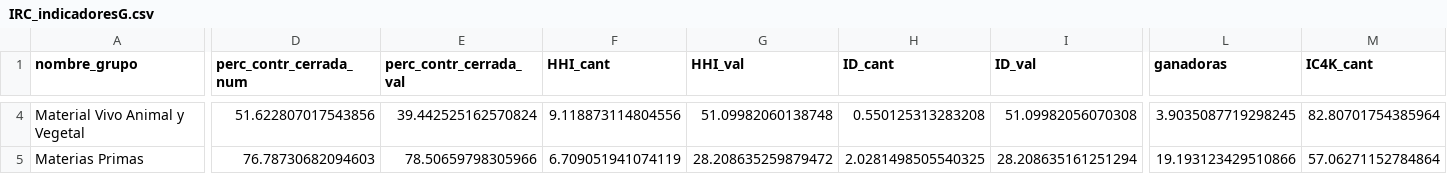
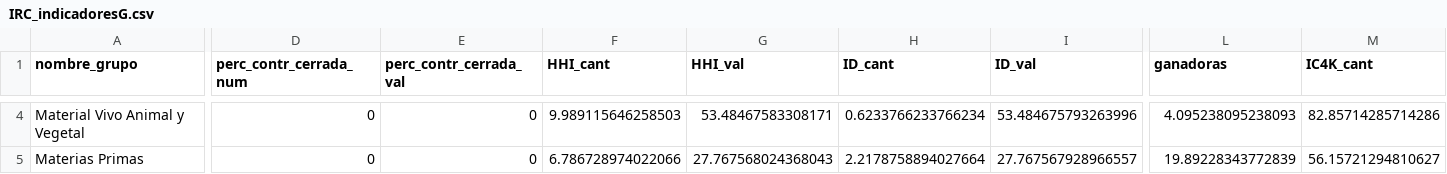
Before and after one commit to NicolasArrietaC/dashCCo, a CSV file: Datasets/IRC_indicadoresG.csv, drawn as a sheet; only a part is shown, gaps mark what is left out; the diff covers the shown part only; the diff names each change by its address in the sheet, - before the commit and + after, or states it on an @@ line.

```diff
--- a/Datasets/IRC_indicadoresG.csv
+++ b/Datasets/IRC_indicadoresG.csv
-D4 (perc_contr_cerrada_num): 51.622807017543856
+D4 (perc_contr_cerrada_num): 0
-E4 (perc_contr_cerrada_val): 39.442525162570824
+E4 (perc_contr_cerrada_val): 0
-F4 (HHI_cant): 9.118873114804556
+F4 (HHI_cant): 9.989115646258503
-G4 (HHI_val): 51.09982060138748
+G4 (HHI_val): 53.48467583308171
-H4 (ID_cant): 0.550125313283208
+H4 (ID_cant): 0.6233766233766234
-I4 (ID_val): 51.09982056070308
+I4 (ID_val): 53.484675793263996
-L4 (ganadoras): 3.9035087719298245
+L4 (ganadoras): 4.095238095238093
-M4 (IC4K_cant): 82.80701754385964
+M4 (IC4K_cant): 82.85714285714286
-D5 (perc_contr_cerrada_num): 76.78730682094603
+D5 (perc_contr_cerrada_num): 0
-E5 (perc_contr_cerrada_val): 78.50659798305966
+E5 (perc_contr_cerrada_val): 0
-F5 (HHI_cant): 6.709051941074119
+F5 (HHI_cant): 6.786728974022066
-G5 (HHI_val): 28.208635259879472
+G5 (HHI_val): 27.767568024368043
-H5 (ID_cant): 2.0281498505540325
+H5 (ID_cant): 2.2178758894027664
-I5 (ID_val): 28.208635161251294
+I5 (ID_val): 27.767567928966557
-L5 (ganadoras): 19.193123429510866
+L5 (ganadoras): 19.89228343772839
-M5 (IC4K_cant): 57.06271152784864
+M5 (IC4K_cant): 56.15721294810627
```
Also changed, not shown: 91 edited cells elsewhere in this file, Datasets/IRC_indicadoresD.csv, Datasets/IRC_indicadoresF.csv, 3 other files.
